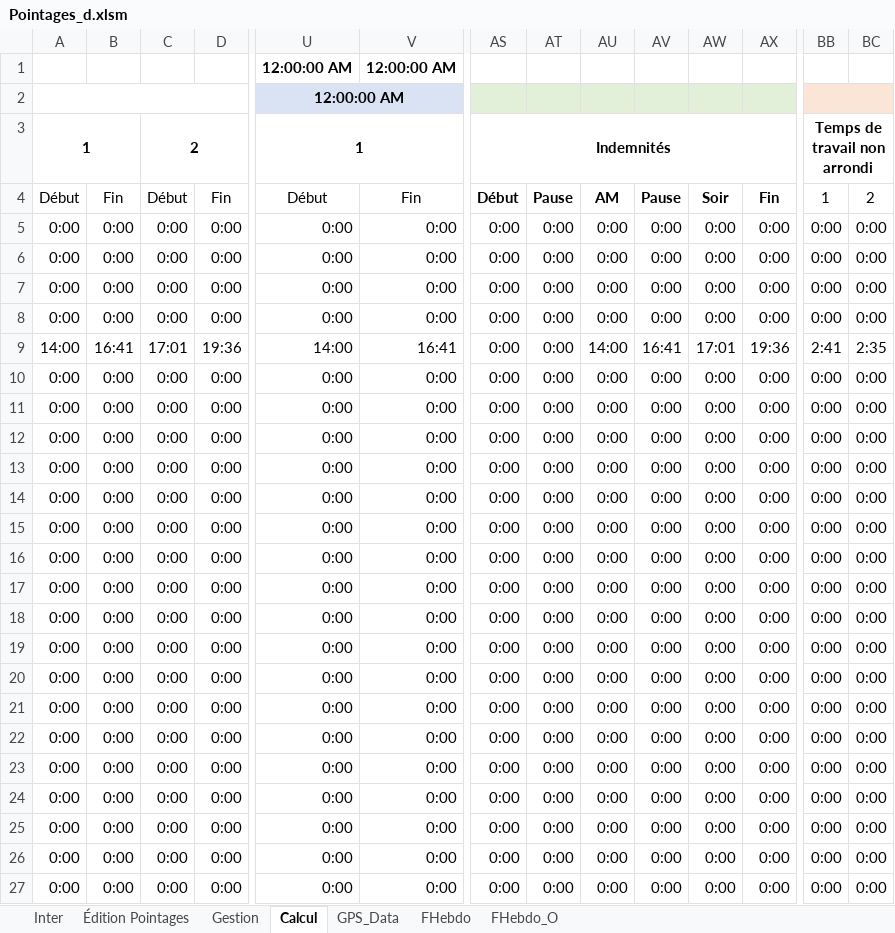
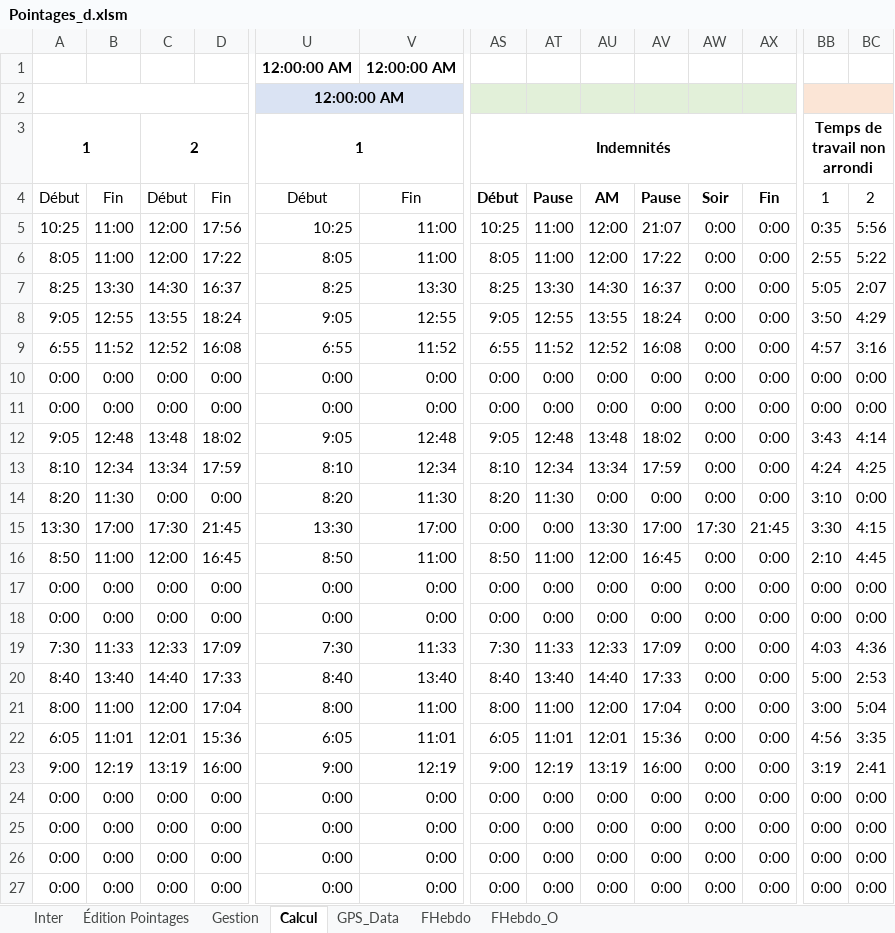
Before and after one commit to avigeilpro/PointagesXL, an Excel workbook: Amb/Pointages_d.xlsm, sheet Calcul, drawn as a sheet; only a part is shown, gaps mark what is left out; the shorter side is filled out with more unchanged rows; values as stored, in another font and other column widths than the file's, no borders; addresses are those after the commit; rows hold the shown columns only; the diff covers the shown part only; the diff names each change by its address in the sheet, - before the commit and + after, or states it on an @@ line.

```diff
--- a/Amb/Pointages_d.xlsm (sheet Calcul)
+++ b/Amb/Pointages_d.xlsm (sheet Calcul)
+row 5: 10:25 | 11:00 | 12:00 | 17:56 | 10:25 | 11:00 | 10:25 | 11:00 | 12:00 | 21:07 | 0:00 | 0:00 | 0:35 | 5:56
+row 6: 8:05 | 11:00 | 12:00 | 17:22 | 8:05 | 11:00 | 8:05 | 11:00 | 12:00 | 17:22 | 0:00 | 0:00 | 2:55 | 5:22
+row 7: 8:25 | 13:30 | 14:30 | 16:37 | 8:25 | 13:30 | 8:25 | 13:30 | 14:30 | 16:37 | 0:00 | 0:00 | 5:05 | 2:07
+row 8: 9:05 | 12:55 | 13:55 | 18:24 | 9:05 | 12:55 | 9:05 | 12:55 | 13:55 | 18:24 | 0:00 | 0:00 | 3:50 | 4:29
+row 9: 6:55 | 11:52 | 12:52 | 16:08 | 6:55 | 11:52 | 6:55 | 11:52 | 12:52 | 16:08 | 0:00 | 0:00 | 4:57 | 3:16
+row 12: 9:05 | 12:48 | 13:48 | 18:02 | 9:05 | 12:48 | 9:05 | 12:48 | 13:48 | 18:02 | 0:00 | 0:00 | 3:43 | 4:14
+row 13: 8:10 | 12:34 | 13:34 | 17:59 | 8:10 | 12:34 | 8:10 | 12:34 | 13:34 | 17:59 | 0:00 | 0:00 | 4:24 | 4:25
+row 14: 8:20 | 11:30 | 0:00 | 0:00 | 8:20 | 11:30 | 8:20 | 11:30 | 0:00 | 0:00 | 0:00 | 0:00 | 3:10 | 0:00
+row 15: 13:30 | 17:00 | 17:30 | 21:45 | 13:30 | 17:00 | 0:00 | 0:00 | 13:30 | 17:00 | 17:30 | 21:45 | 3:30 | 4:15
+row 16: 8:50 | 11:00 | 12:00 | 16:45 | 8:50 | 11:00 | 8:50 | 11:00 | 12:00 | 16:45 | 0:00 | 0:00 | 2:10 | 4:45
+row 19: 7:30 | 11:33 | 12:33 | 17:09 | 7:30 | 11:33 | 7:30 | 11:33 | 12:33 | 17:09 | 0:00 | 0:00 | 4:03 | 4:36
+row 20: 8:40 | 13:40 | 14:40 | 17:33 | 8:40 | 13:40 | 8:40 | 13:40 | 14:40 | 17:33 | 0:00 | 0:00 | 5:00 | 2:53
+row 21: 8:00 | 11:00 | 12:00 | 17:04 | 8:00 | 11:00 | 8:00 | 11:00 | 12:00 | 17:04 | 0:00 | 0:00 | 3:00 | 5:04
-A22: 14:00
+A22: 6:05
-B22: 16:41
+B22: 11:01
-C22: 17:01
+C22: 12:01
-D22: 19:36
+D22: 15:36
-U22: 14:00
+U22: 6:05
-V22: 16:41
+V22: 11:01
-AS22: 0:00
+AS22: 6:05
-AT22: 0:00
+AT22: 11:01
-AU22: 14:00
+AU22: 12:01
-AV22: 16:41
+AV22: 15:36
-AW22: 17:01
+AW22: 0:00
-AX22: 19:36
+AX22: 0:00
-BB22: 2:41
+BB22: 4:56
-BC22: 2:35
+BC22: 3:35
+row 23: 9:00 | 12:19 | 13:19 | 16:00 | 9:00 | 12:19 | 9:00 | 12:19 | 13:19 | 16:00 | 0:00 | 0:00 | 3:19 | 2:41
```
Also changed, not shown: 14 removed rows and 10 edited cells elsewhere in this sheet, sheet Inter, sheet FHebdo, formulas that keep their value, hidden cells, charts or pictures.
